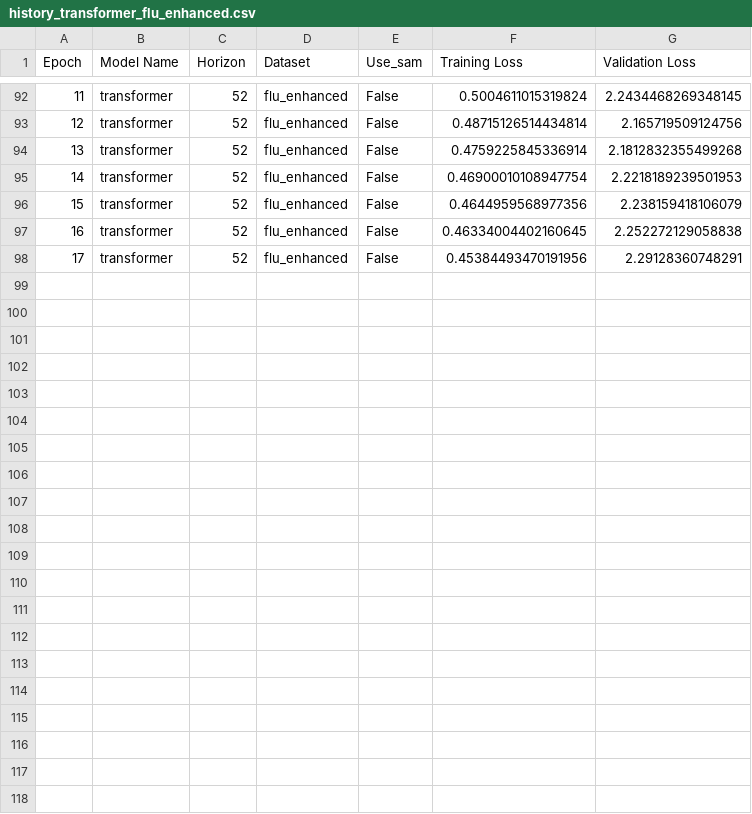
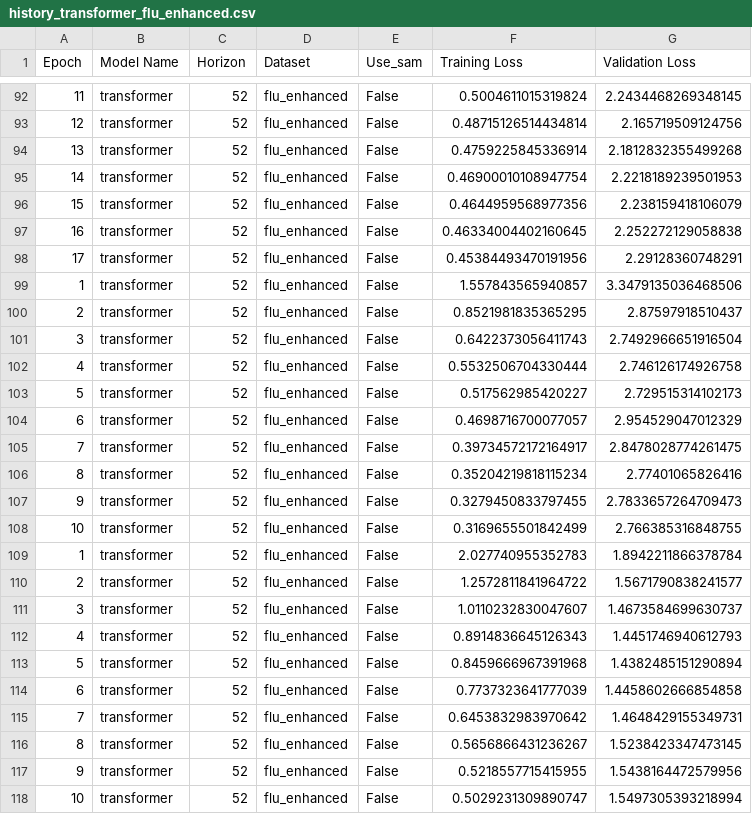
Before and after one commit to aiman01nad/aml_roma_project, a CSV file: results/history_transformer_flu_enhanced.csv, drawn as a sheet; only a part is shown, gaps mark what is left out; the diff names each change by its address in the sheet, - before the commit and + after, or states it on an @@ line.

```diff
--- a/results/history_transformer_flu_enhanced.csv
+++ b/results/history_transformer_flu_enhanced.csv
+row 99: 1 | transformer | 52 | flu_enhanced | False | 1.557843565940857 | 3.3479135036468506
+row 100: 2 | transformer | 52 | flu_enhanced | False | 0.8521981835365295 | 2.87597918510437
+row 101: 3 | transformer | 52 | flu_enhanced | False | 0.6422373056411743 | 2.7492966651916504
+row 102: 4 | transformer | 52 | flu_enhanced | False | 0.5532506704330444 | 2.746126174926758
+row 103: 5 | transformer | 52 | flu_enhanced | False | 0.517562985420227 | 2.729515314102173
+row 104: 6 | transformer | 52 | flu_enhanced | False | 0.4698716700077057 | 2.954529047012329
+row 105: 7 | transformer | 52 | flu_enhanced | False | 0.39734572172164917 | 2.8478028774261475
+row 106: 8 | transformer | 52 | flu_enhanced | False | 0.35204219818115234 | 2.77401065826416
+row 107: 9 | transformer | 52 | flu_enhanced | False | 0.3279450833797455 | 2.7833657264709473
+row 108: 10 | transformer | 52 | flu_enhanced | False | 0.3169655501842499 | 2.766385316848755
+row 109: 1 | transformer | 52 | flu_enhanced | False | 2.027740955352783 | 1.8942211866378784
+row 110: 2 | transformer | 52 | flu_enhanced | False | 1.2572811841964722 | 1.5671790838241577
+row 111: 3 | transformer | 52 | flu_enhanced | False | 1.0110232830047607 | 1.4673584699630737
+row 112: 4 | transformer | 52 | flu_enhanced | False | 0.8914836645126343 | 1.4451746940612793
+row 113: 5 | transformer | 52 | flu_enhanced | False | 0.8459666967391968 | 1.4382485151290894
+row 114: 6 | transformer | 52 | flu_enhanced | False | 0.7737323641777039 | 1.4458602666854858
+row 115: 7 | transformer | 52 | flu_enhanced | False | 0.6453832983970642 | 1.4648429155349731
+row 116: 8 | transformer | 52 | flu_enhanced | False | 0.5656866431236267 | 1.5238423347473145
+row 117: 9 | transformer | 52 | flu_enhanced | False | 0.5218557715415955 | 1.5438164472579956
+row 118: 10 | transformer | 52 | flu_enhanced | False | 0.5029231309890747 | 1.5497305393218994
```
Also changed, not shown: results/result_transformer_flu_enhanced.csv, results/result_transformer_flu_enhanced_sam.csv, 39 other files.
